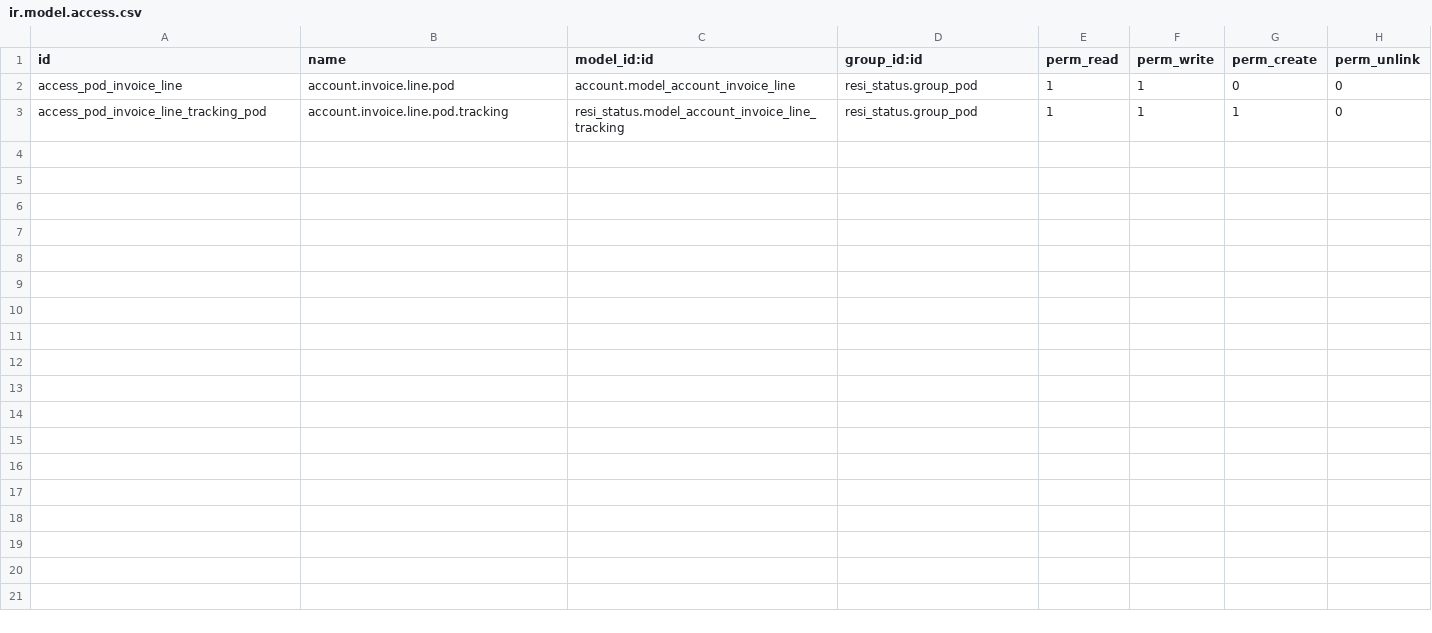
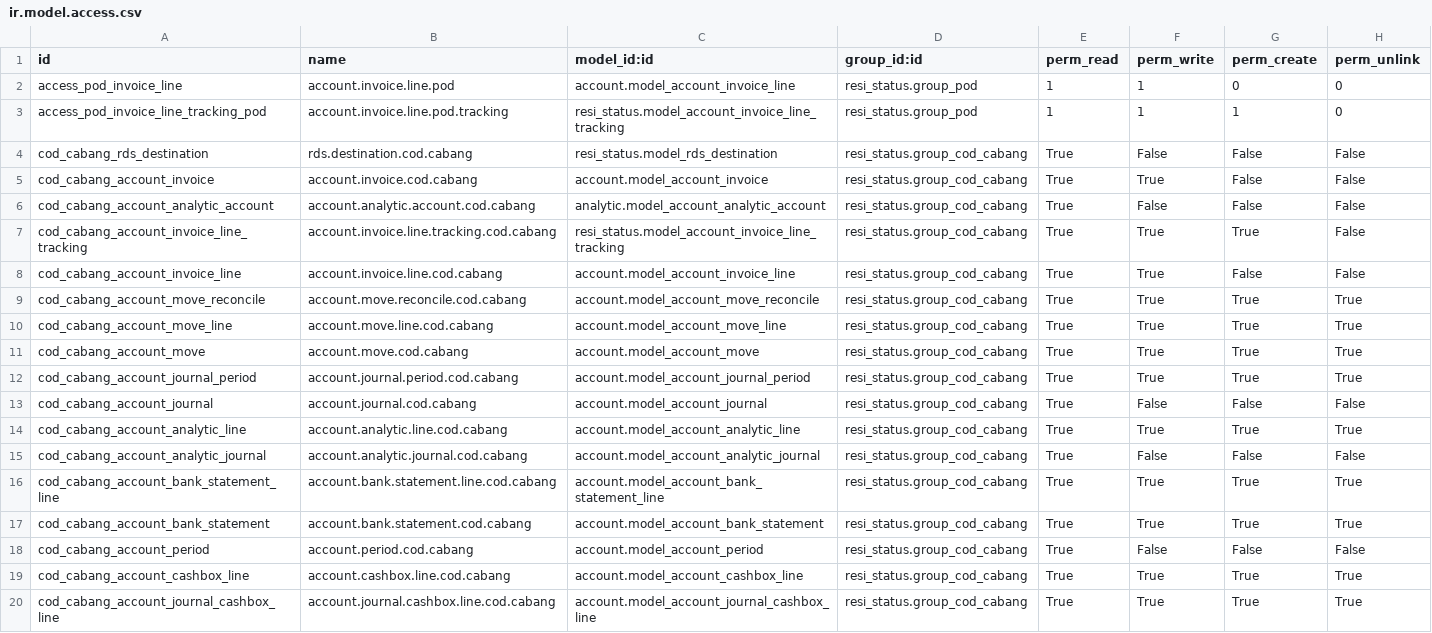
Before and after one commit to sumihai-tekindo/sicepat_cod, a CSV file: resi_status/security/ir.model.access.csv, drawn as a sheet.

```diff
--- a/resi_status/security/ir.model.access.csv
+++ b/resi_status/security/ir.model.access.csv
@@ -3 +3,18 @@ access_pod_invoice_line,account.invoice.line.pod,account.model_account_invoice_l
 access_pod_invoice_line_tracking_pod,account.invoice.line.pod.tracking,resi_status.model_account_invoice_line_tracking,resi_status.group_pod,1,1,1,0
+cod_cabang_rds_destination,rds.destination.cod.cabang,resi_status.model_rds_destination,resi_status.group_cod_cabang,True,False,False,False
+cod_cabang_account_invoice,account.invoice.cod.cabang,account.model_account_invoice,resi_status.group_cod_cabang,True,True,False,False
+cod_cabang_account_analytic_account,account.analytic.account.cod.cabang,analytic.model_account_analytic_account,resi_status.group_cod_cabang,True,False,False,False
+cod_cabang_account_invoice_line_tracking,account.invoice.line.tracking.cod.cabang,resi_status.model_account_invoice_line_tracking,resi_status.group_cod_cabang,True,True,True,False
+cod_cabang_account_invoice_line,account.invoice.line.cod.cabang,account.model_account_invoice_line,resi_status.group_cod_cabang,True,True,False,False
+cod_cabang_account_move_reconcile,account.move.reconcile.cod.cabang,account.model_account_move_reconcile,resi_status.group_cod_cabang,True,True,True,True
+cod_cabang_account_move_line,account.move.line.cod.cabang,account.model_account_move_line,resi_status.group_cod_cabang,True,True,True,True
+cod_cabang_account_move,account.move.cod.cabang,account.model_account_move,resi_status.group_cod_cabang,True,True,True,True
+cod_cabang_account_journal_period,account.journal.period.cod.cabang,account.model_account_journal_period,resi_status.group_cod_cabang,True,True,True,True
+cod_cabang_account_journal,account.journal.cod.cabang,account.model_account_journal,resi_status.group_cod_cabang,True,False,False,False
+cod_cabang_account_analytic_line,account.analytic.line.cod.cabang,account.model_account_analytic_line,resi_status.group_cod_cabang,True,True,True,True
+cod_cabang_account_analytic_journal,account.analytic.journal.cod.cabang,account.model_account_analytic_journal,resi_status.group_cod_cabang,True,False,False,False
+cod_cabang_account_bank_statement_line,account.bank.statement.line.cod.cabang,account.model_account_bank_statement_line,resi_status.group_cod_cabang,True,True,True,True
+cod_cabang_account_bank_statement,account.bank.statement.cod.cabang,account.model_account_bank_statement,resi_status.group_cod_cabang,True,True,True,True
+cod_cabang_account_period,account.period.cod.cabang,account.model_account_period,resi_status.group_cod_cabang,True,False,False,False
+cod_cabang_account_cashbox_line,account.cashbox.line.cod.cabang,account.model_account_cashbox_line,resi_status.group_cod_cabang,True,True,True,True
+cod_cabang_account_journal_cashbox_line,account.journal.cashbox.line.cod.cabang,account.model_account_journal_cashbox_line,resi_status.group_cod_cabang,True,True,True,True
```
Also changed, not shown: 2 other files.
